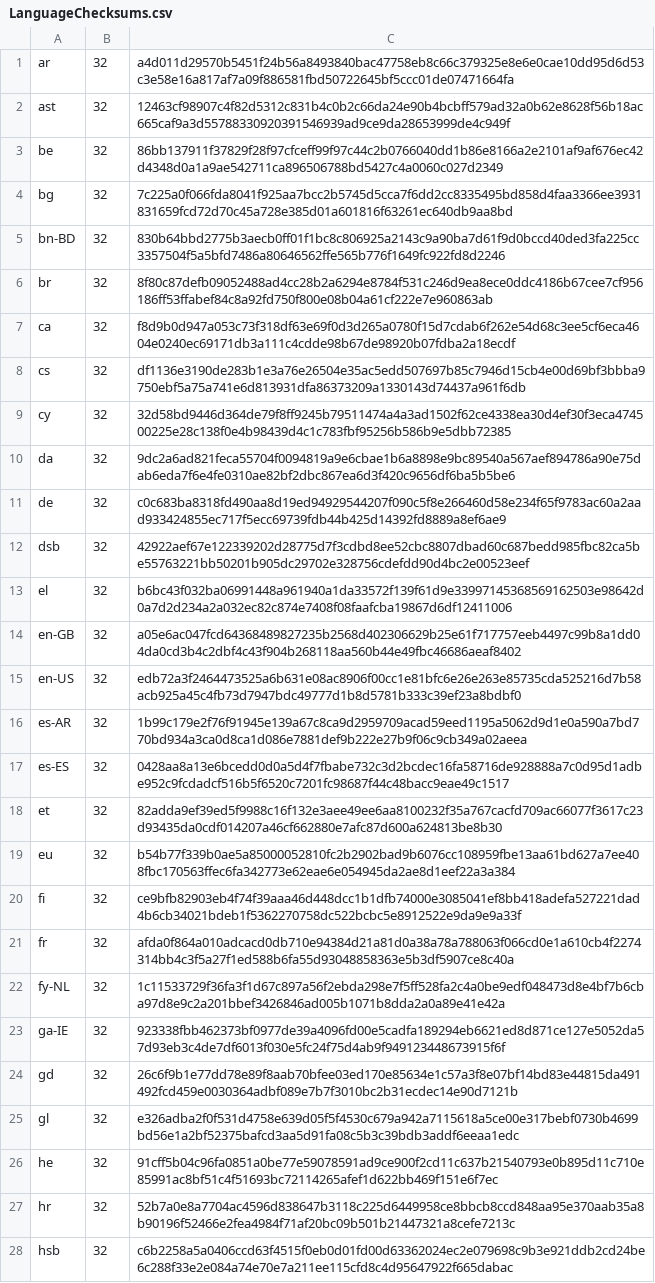
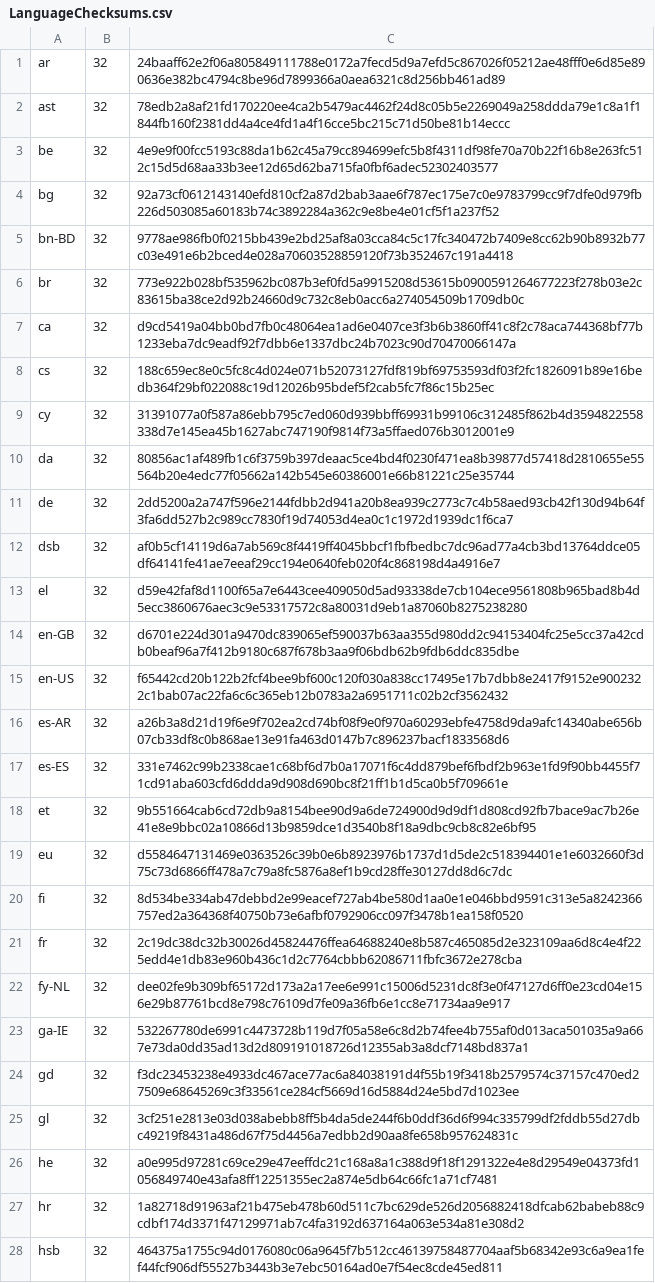
Before and after one commit to chocolatey-community/chocolatey-packages, a CSV file: automatic/thunderbird/tools/LanguageChecksums.csv, drawn as a sheet; only a part is shown; the diff covers the shown part only; the diff names each change by its address in the sheet, - before the commit and + after, or states it on an @@ line.

Commit message:
AU: 12 updated - alldup chromium defraggler dropbox git-lfs git-lfs.install kubernetes-cli skype smartftp speccy thunderbird webstorm [skip ci] https://gist.github.com/a14b1e5bfaf70839b338eb1ab7f8226f/727a80f4f0a93c9af06f4767e237358b6c556b1d

```diff
--- a/automatic/thunderbird/tools/LanguageChecksums.csv
+++ b/automatic/thunderbird/tools/LanguageChecksums.csv
-C1: a4d011d29570b5451f24b56a8493840bac47758eb8c66c379325e8e6e0cae10dd95d6d53c3e58e16a817af7a09f886581fbd50722645bf5ccc01de07471664fa
+C1: 24baaff62e2f06a805849111788e0172a7fecd5d9a7efd5c867026f05212ae48fff0e6d85e890636e382bc4794c8be96d7899366a0aea6321c8d256bb461ad89
-C2: 12463cf98907c4f82d5312c831b4c0b2c66da24e90b4bcbff579ad32a0b62e8628f56b18ac665caf9a3d55788330920391546939ad9ce9da28653999de4c949f
+C2: 78edb2a8af21fd170220ee4ca2b5479ac4462f24d8c05b5e2269049a258ddda79e1c8a1f1844fb160f2381dd4a4ce4fd1a4f16cce5bc215c71d50be81b14eccc
-C3: 86bb137911f37829f28f97cfceff99f97c44c2b0766040dd1b86e8166a2e2101af9af676ec42d4348d0a1a9ae542711ca896506788bd5427c4a0060c027d2349
+C3: 4e9e9f00fcc5193c88da1b62c45a79cc894699efc5b8f4311df98fe70a70b22f16b8e263fc512c15d5d68aa33b3ee12d65d62ba715fa0fbf6adec52302403577
-C4: 7c225a0f066fda8041f925aa7bcc2b5745d5cca7f6dd2cc8335495bd858d4faa3366ee3931831659fcd72d70c45a728e385d01a601816f63261ec640db9aa8bd
+C4: 92a73cf0612143140efd810cf2a87d2bab3aae6f787ec175e7c0e9783799cc9f7dfe0d979fb226d503085a60183b74c3892284a362c9e8be4e01cf5f1a237f52
-C5: 830b64bbd2775b3aecb0ff01f1bc8c806925a2143c9a90ba7d61f9d0bccd40ded3fa225cc3357504f5a5bfd7486a80646562ffe565b776f1649fc922fd8d2246
+C5: 9778ae986fb0f0215bb439e2bd25af8a03cca84c5c17fc340472b7409e8cc62b90b8932b77c03e491e6b2bced4e028a70603528859120f73b352467c191a4418
-C6: 8f80c87defb09052488ad4cc28b2a6294e8784f531c246d9ea8ece0ddc4186b67cee7cf956186ff53ffabef84c8a92fd750f800e08b04a61cf222e7e960863ab
+C6: 773e922b028bf535962bc087b3ef0fd5a9915208d53615b0900591264677223f278b03e2c83615ba38ce2d92b24660d9c732c8eb0acc6a274054509b1709db0c
-C7: f8d9b0d947a053c73f318df63e69f0d3d265a0780f15d7cdab6f262e54d68c3ee5cf6eca4604e0240ec69171db3a111c4cdde98b67de98920b07fdba2a18ecdf
+C7: d9cd5419a04bb0bd7fb0c48064ea1ad6e0407ce3f3b6b3860ff41c8f2c78aca744368bf77b1233eba7dc9eadf92f7dbb6e1337dbc24b7023c90d70470066147a
-C8: df1136e3190de283b1e3a76e26504e35ac5edd507697b85c7946d15cb4e00d69bf3bbba9750ebf5a75a741e6d813931dfa86373209a1330143d74437a961f6db
+C8: 188c659ec8e0c5fc8c4d024e071b52073127fdf819bf69753593df03f2fc1826091b89e16bedb364f29bf022088c19d12026b95bdef5f2cab5fc7f86c15b25ec
-C9: 32d58bd9446d364de79f8ff9245b79511474a4a3ad1502f62ce4338ea30d4ef30f3eca474500225e28c138f0e4b98439d4c1c783fbf95256b586b9e5dbb72385
+C9: 31391077a0f587a86ebb795c7ed060d939bbff69931b99106c312485f862b4d3594822558338d7e145ea45b1627abc747190f9814f73a5ffaed076b3012001e9
-C10: 9dc2a6ad821feca55704f0094819a9e6cbae1b6a8898e9bc89540a567aef894786a90e75dab6eda7f6e4fe0310ae82bf2dbc867ea6d3f420c9656df6ba5b5be6
+C10: 80856ac1af489fb1c6f3759b397deaac5ce4bd4f0230f471ea8b39877d57418d2810655e55564b20e4edc77f05662a142b545e60386001e66b81221c25e35744
-C11: c0c683ba8318fd490aa8d19ed94929544207f090c5f8e266460d58e234f65f9783ac60a2aad933424855ec717f5ecc69739fdb44b425d14392fd8889a8ef6ae9
+C11: 2dd5200a2a747f596e2144fdbb2d941a20b8ea939c2773c7c4b58aed93cb42f130d94b64f3fa6dd527b2c989cc7830f19d74053d4ea0c1c1972d1939dc1f6ca7
-C12: 42922aef67e122339202d28775d7f3cdbd8ee52cbc8807dbad60c687bedd985fbc82ca5be55763221bb50201b905dc29702e328756cdefdd90d4bc2e00523eef
+C12: af0b5cf14119d6a7ab569c8f4419ff4045bbcf1fbfbedbc7dc96ad77a4cb3bd13764ddce05df64141fe41ae7eeaf29cc194e0640feb020f4c868198d4a4916e7
-C13: b6bc43f032ba06991448a961940a1da33572f139f61d9e33997145368569162503e98642d0a7d2d234a2a032ec82c874e7408f08faafcba19867d6df12411006
+C13: d59e42faf8d1100f65a7e6443cee409050d5ad93338de7cb104ece9561808b965bad8b4d5ecc3860676aec3c9e53317572c8a80031d9eb1a87060b8275238280
-C14: a05e6ac047fcd64368489827235b2568d402306629b25e61f717757eeb4497c99b8a1dd04da0cd3b4c2dbf4c43f904b268118aa560b44e49fbc46686aeaf8402
+C14: d6701e224d301a9470dc839065ef590037b63aa355d980dd2c94153404fc25e5cc37a42cdb0beaf96a7f412b9180c687f678b3aa9f06bdb62b9fdb6ddc835dbe
-C15: edb72a3f2464473525a6b631e08ac8906f00cc1e81bfc6e26e263e85735cda525216d7b58acb925a45c4fb73d7947bdc49777d1b8d5781b333c39ef23a8bdbf0
+C15: f65442cd20b122b2fcf4bee9bf600c120f030a838cc17495e17b7dbb8e2417f9152e9002322c1bab07ac22fa6c6c365eb12b0783a2a6951711c02b2cf3562432
-C16: 1b99c179e2f76f91945e139a67c8ca9d2959709acad59eed1195a5062d9d1e0a590a7bd770bd934a3ca0d8ca1d086e7881def9b222e27b9f06c9cb349a02aeea
+C16: a26b3a8d21d19f6e9f702ea2cd74bf08f9e0f970a60293ebfe4758d9da9afc14340abe656b07cb33df8c0b868ae13e91fa463d0147b7c896237bacf1833568d6
-C17: 0428aa8a13e6bcedd0d0a5d4f7fbabe732c3d2bcdec16fa58716de928888a7c0d95d1adbe952c9fcdadcf516b5f6520c7201fc98687f44c48bacc9eae49c1517
+C17: 331e7462c99b2338cae1c68bf6d7b0a17071f6c4dd879bef6fbdf2b963e1fd9f90bb4455f71cd91aba603cfd6ddda9d908d690bc8f21ff1b1d5ca0b5f709661e
-C18: 82adda9ef39ed5f9988c16f132e3aee49ee6aa8100232f35a767cacfd709ac66077f3617c23d93435da0cdf014207a46cf662880e7afc87d600a624813be8b30
+C18: 9b551664cab6cd72db9a8154bee90d9a6de724900d9d9df1d808cd92fb7bace9ac7b26e41e8e9bbc02a10866d13b9859dce1d3540b8f18a9dbc9cb8c82e6bf95
-C19: b54b77f339b0ae5a85000052810fc2b2902bad9b6076cc108959fbe13aa61bd627a7ee408fbc170563ffec6fa342773e62eae6e054945da2ae8d1eef22a3a384
+C19: d5584647131469e0363526c39b0e6b8923976b1737d1d5de2c518394401e1e6032660f3d75c73d6866ff478a7c79a8fc5876a8ef1b9cd28ffe30127dd8d6c7dc
-C20: ce9bfb82903eb4f74f39aaa46d448dcc1b1dfb74000e3085041ef8bb418adefa527221dad4b6cb34021bdeb1f5362270758dc522bcbc5e8912522e9da9e9a33f
+C20: 8d534be334ab47debbd2e99eacef727ab4be580d1aa0e1e046bbd9591c313e5a8242366757ed2a364368f40750b73e6afbf0792906cc097f3478b1ea158f0520
-C21: afda0f864a010adcacd0db710e94384d21a81d0a38a78a788063f066cd0e1a610cb4f2274314bb4c3f5a27f1ed588b6fa55d93048858363e5b3df5907ce8c40a
+C21: 2c19dc38dc32b30026d45824476ffea64688240e8b587c465085d2e323109aa6d8c4e4f225edd4e1db83e960b436c1d2c7764cbbb62086711fbfc3672e278cba
-C22: 1c11533729f36fa3f1d67c897a56f2ebda298e7f5ff528fa2c4a0be9edf048473d8e4bf7b6cba97d8e9c2a201bbef3426846ad005b1071b8dda2a0a89e41e42a
+C22: dee02fe9b309bf65172d173a2a17ee6e991c15006d5231dc8f3e0f47127d6ff0e23cd04e156e29b87761bcd8e798c76109d7fe09a36fb6e1cc8e71734aa9e917
-C23: 923338fbb462373bf0977de39a4096fd00e5cadfa189294eb6621ed8d871ce127e5052da57d93eb3c4de7df6013f030e5fc24f75d4ab9f949123448673915f6f
+C23: 532267780de6991c4473728b119d7f05a58e6c8d2b74fee4b755af0d013aca501035a9a667e73da0dd35ad13d2d809191018726d12355ab3a8dcf7148bd837a1
-C24: 26c6f9b1e77dd78e89f8aab70bfee03ed170e85634e1c57a3f8e07bf14bd83e44815da491492fcd459e0030364adbf089e7b7f3010bc2b31ecdec14e90d7121b
+C24: f3dc23453238e4933dc467ace77ac6a84038191d4f55b19f3418b2579574c37157c470ed27509e68645269c3f33561ce284cf5669d16d5884d24e5bd7d1023ee
-C25: e326adba2f0f531d4758e639d05f5f4530c679a942a7115618a5ce00e317bebf0730b4699bd56e1a2bf52375bafcd3aa5d91fa08c5b3c39bdb3addf6eeaa1edc
+C25: 3cf251e2813e03d038abebb8ff5b4da5de244f6b0ddf36d6f994c335799df2fddb55d27dbc49219f8431a486d67f75d4456a7edbb2d90aa8fe658b957624831c
-C26: 91cff5b04c96fa0851a0be77e59078591ad9ce900f2cd11c637b21540793e0b895d11c710e85991ac8bf51c4f51693bc72114265afef1d622bb469f151e6f7ec
+C26: a0e995d97281c69ce29e47eeffdc21c168a8a1c388d9f18f1291322e4e8d29549e04373fd1056849740e43afa8ff12251355ec2a874e5db64c66fc1a71cf7481
-C27: 52b7a0e8a7704ac4596d838647b3118c225d6449958ce8bbcb8ccd848aa95e370aab35a8b90196f52466e2fea4984f71af20bc09b501b21447321a8cefe7213c
+C27: 1a82718d91963af21b475eb478b60d511c7bc629de526d2056882418dfcab62babeb88c9cdbf174d3371f47129971ab7c4fa3192d637164a063e534a81e308d2
-C28: c6b2258a5a0406ccd63f4515f0eb0d01fd00d63362024ec2e079698c9b3e921ddb2cd24be6c288f33e2e084a74e70e7a211ee115cfd8c4d95647922f665dabac
+C28: 464375a1755c94d0176080c06a9645f7b512cc46139758487704aaf5b68342e93c6a9ea1fef44fcf906df55527b3443b3e7ebc50164ad0e7f54ec8cde45ed811
```
Also changed, not shown: 31 edited cells elsewhere in this file, 28 other files.
